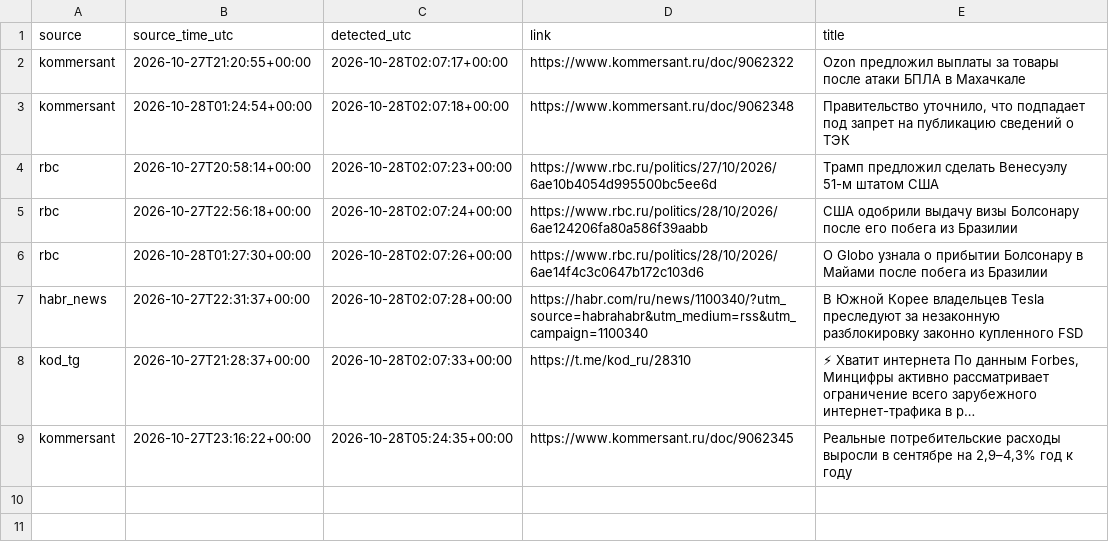
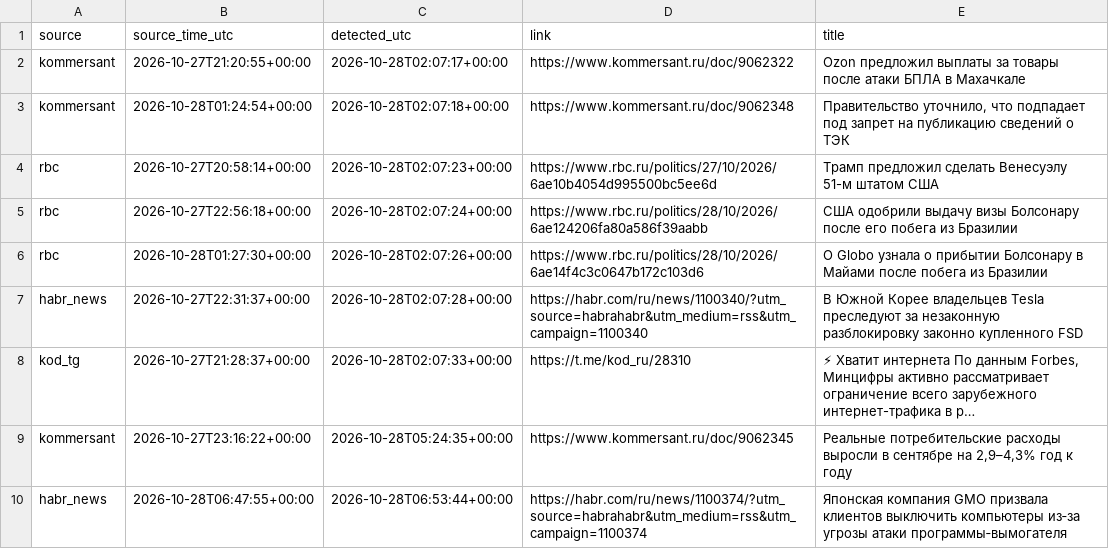
Before and after one commit to kvyvo/rknkid-radar, a CSV file: detections.csv, drawn as a sheet.

```diff
--- a/detections.csv
+++ b/detections.csv
@@ -9 +9,2 @@ kod_tg,2026-10-27T21:28:37+00:00,2026-10-28T02:07:33+00:00,https://t.me/kod_ru/2
 kommersant,2026-10-27T23:16:22+00:00,2026-10-28T05:24:35+00:00,https://www.kommersant.ru/doc/9062345,"Реальные потребительские расходы выросли в сентябре на 2,9–4,3% год к году"
+habr_news,2026-10-28T06:47:55+00:00,2026-10-28T06:53:44+00:00,https://habr.com/ru/news/1100374/?utm_source=habrahabr&utm_medium=rss&utm_campaign=1100374,"Японская компания GMO призвала клиентов выключить компьютеры из‑за угрозы атаки программы‑вымогателя"
```
Also changed, not shown: 1 other file.
